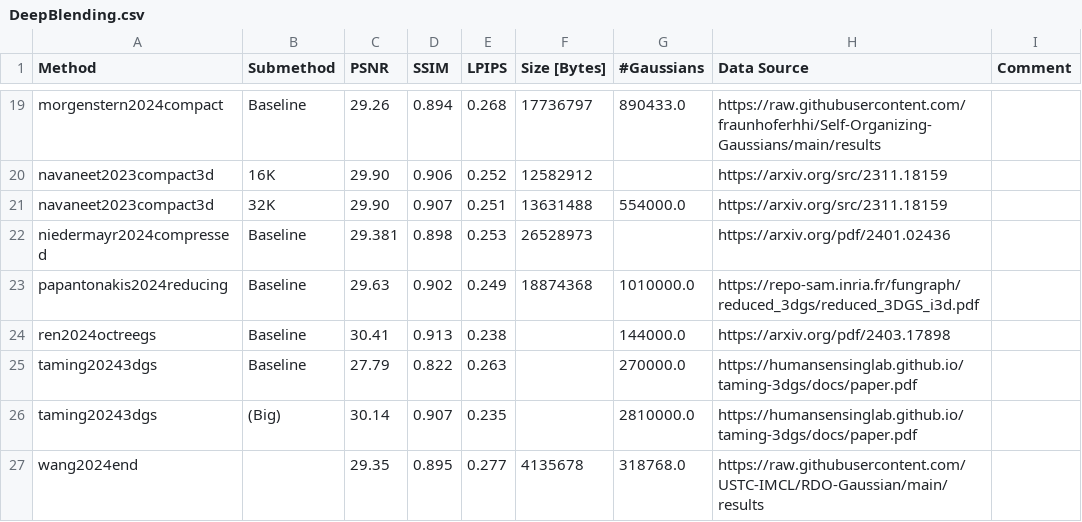
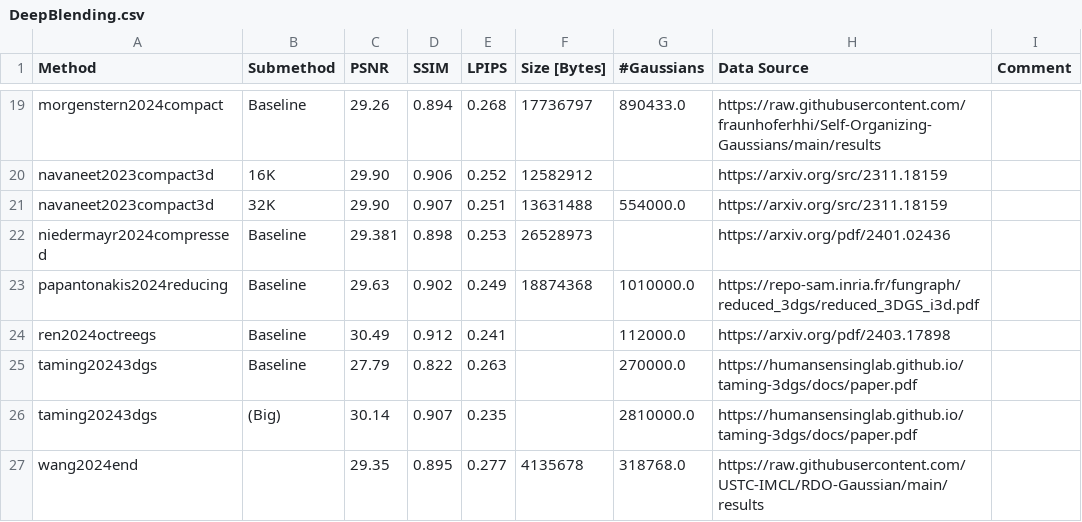
Before and after one commit to w-m/3dgs-compression-survey, a CSV file: results/DeepBlending.csv, drawn as a sheet; only a part is shown, gaps mark what is left out.

Commit message:
Update DeepBlending.csv

```diff
--- a/results/DeepBlending.csv
+++ b/results/DeepBlending.csv
@@ -23,3 +23,3 @@ niedermayr2024compressed,Baseline,29.381,0.898,0.253,26528973,,https://arxiv.org
 papantonakis2024reducing,Baseline,29.63,0.902,0.249,18874368,1010000.0,https://repo-sam.inria.fr/fungraph/reduced_3dgs/reduced_3DGS_i3d.pdf,
-ren2024octreegs,Baseline,30.41,0.913,0.238,,144000.0,https://arxiv.org/pdf/2403.17898,
+ren2024octreegs,Baseline,30.49,0.912,0.241,,112000.0,https://arxiv.org/pdf/2403.17898,
 taming20243dgs,Baseline,27.79,0.822,0.263,,270000.0,https://humansensinglab.github.io/taming-3dgs/docs/paper.pdf,
```
